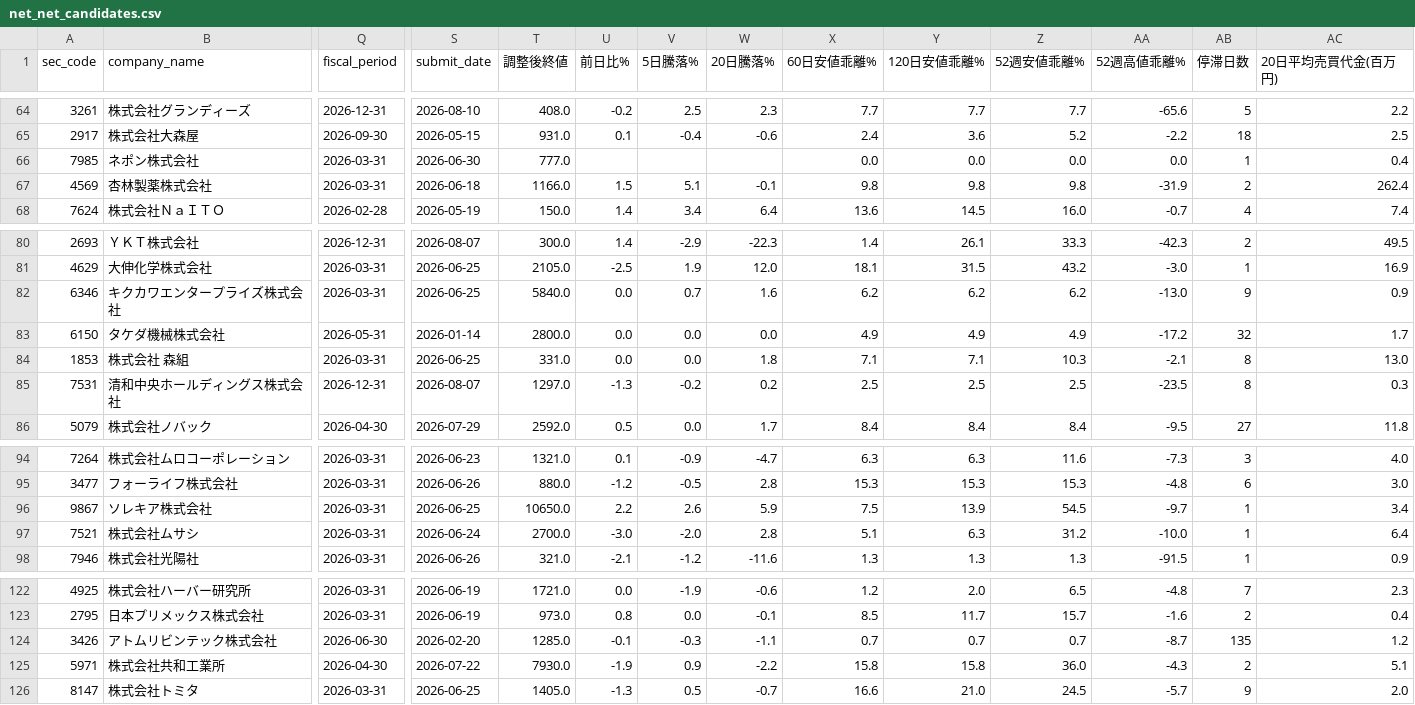
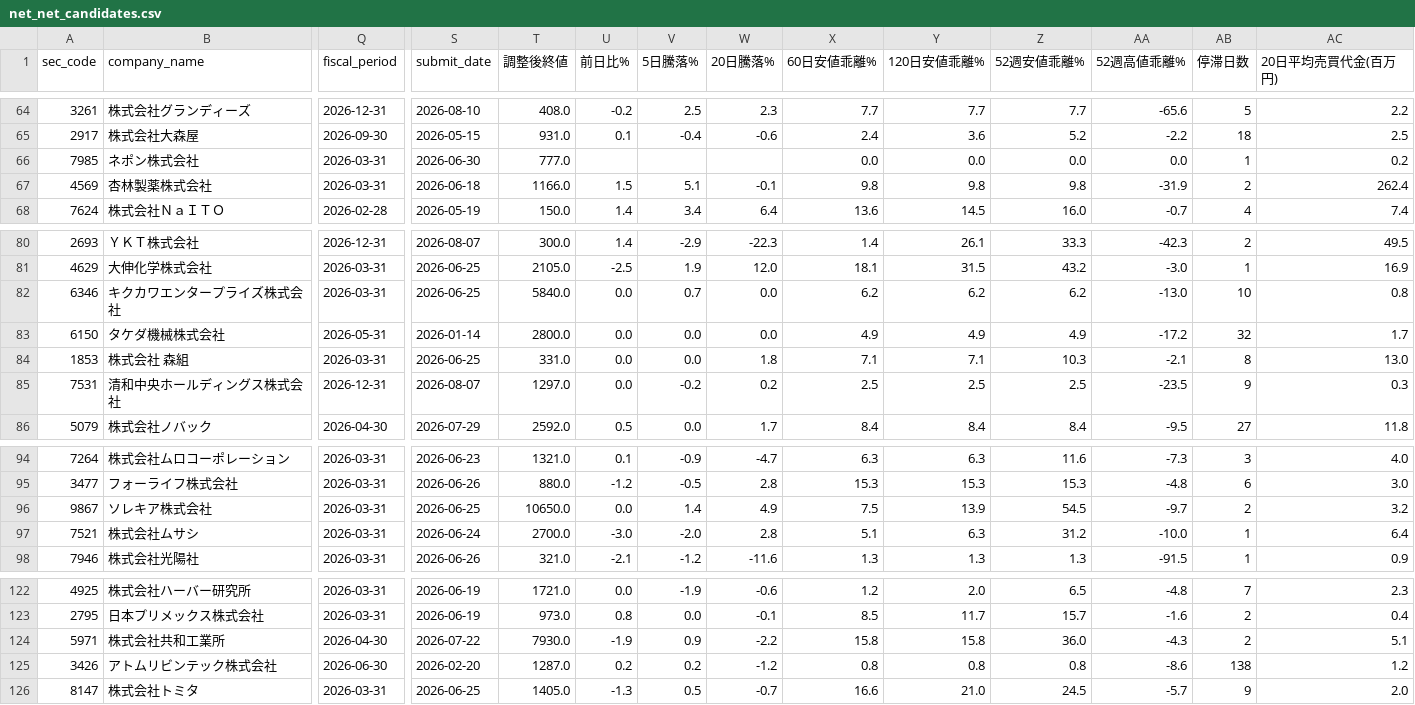
Before and after one commit to koureisyayou/kensaku_net001, a CSV file: net_net_candidates.csv, drawn as a sheet; only a part is shown, gaps mark what is left out; removed rows and columns are numbered as before the commit, all else as after; rows hold the shown columns only; the diff names each change by its address in the sheet, - before the commit and + after, or states it on an @@ line.

```diff
--- a/net_net_candidates.csv
+++ b/net_net_candidates.csv
-AC66 (20日平均売買代金(百万円)): 0.4
+AC66 (20日平均売買代金(百万円)): 0.2
-W82 (20日騰落%): 1.6
+W82 (20日騰落%): 0.0
-AB82 (停滞日数): 9
+AB82 (停滞日数): 10
-AC82 (20日平均売買代金(百万円)): 0.9
+AC82 (20日平均売買代金(百万円)): 0.8
-U85 (前日比%): -1.3
+U85 (前日比%): 0.0
-AB85 (停滞日数): 8
+AB85 (停滞日数): 9
-U96 (前日比%): 2.2
+U96 (前日比%): 0.0
-V96 (5日騰落%): 2.6
+V96 (5日騰落%): 1.4
-W96 (20日騰落%): 5.9
+W96 (20日騰落%): 4.9
-AB96 (停滞日数): 1
+AB96 (停滞日数): 2
-AC96 (20日平均売買代金(百万円)): 3.4
+AC96 (20日平均売買代金(百万円)): 3.2
-row 124: 3426 | アトムリビンテック株式会社 | 2026-06-30 | 2026-02-20 | 1285.0 | -0.1 | -0.3 | -1.1 | 0.7 | 0.7 | 0.7 | -8.7 | 135 | 1.2
+row 125: 3426 | アトムリビンテック株式会社 | 2026-06-30 | 2026-02-20 | 1287.0 | 0.2 | 0.2 | -1.2 | 0.8 | 0.8 | 0.8 | -8.6 | 138 | 1.2
```
Also changed, not shown: processed_docs.csv, stock_cache.csv, 6 other files.
